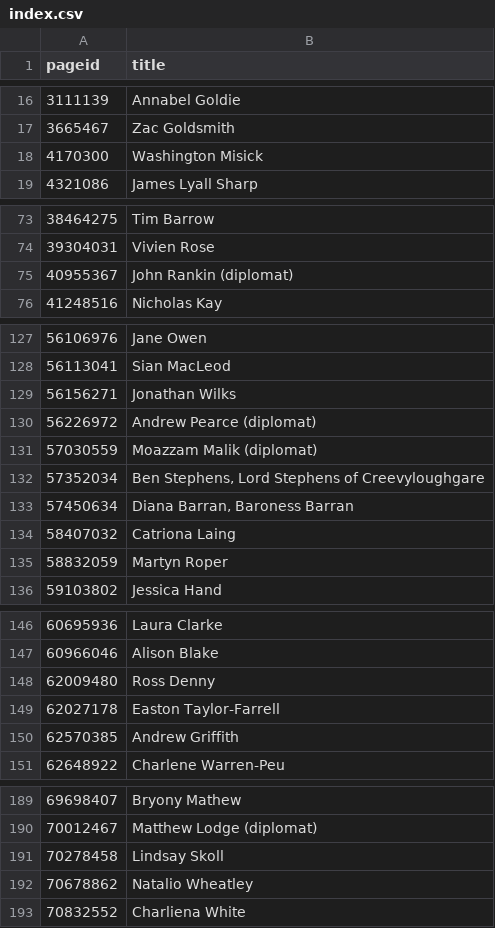
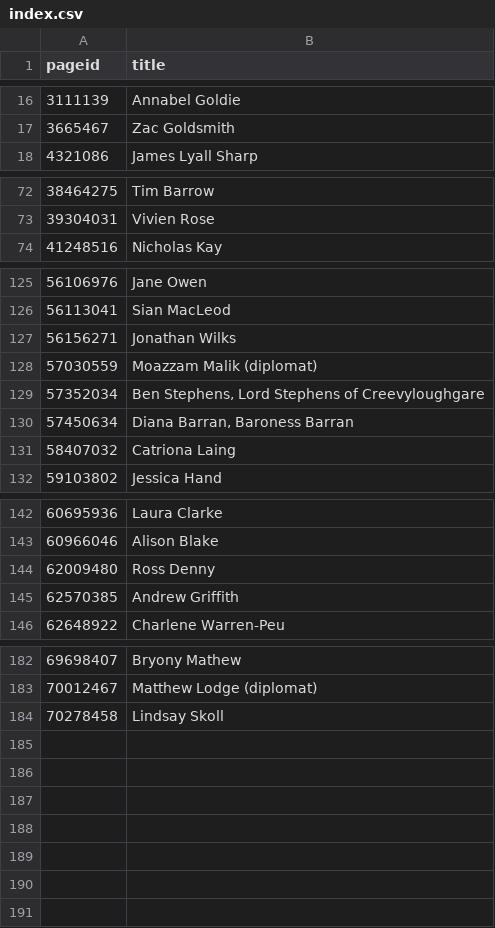
Before and after one commit to every-politician-scrapers/united-kingdom-cabinet, a CSV file: enwiki/index.csv, drawn as a sheet; only a part is shown, gaps mark what is left out; the diff covers the shown part only.

```diff
--- a/enwiki/index.csv
+++ b/enwiki/index.csv
@@ -17,3 +17,2 @@ pageid,title
 3665467,Zac Goldsmith
-4170300,Washington Misick
 4321086,James Lyall Sharp
@@ -74,3 +73,2 @@ pageid,title
 39304031,Vivien Rose
-40955367,John Rankin (diplomat)
 41248516,Nicholas Kay
@@ -129,3 +127,2 @@ pageid,title
 56156271,Jonathan Wilks
-56226972,Andrew Pearce (diplomat)
 57030559,Moazzam Malik (diplomat)
@@ -134,3 +131,2 @@ pageid,title
 58407032,Catriona Laing
-58832059,Martyn Roper
 59103802,Jessica Hand
@@ -148,3 +144,2 @@ pageid,title
 62009480,Ross Denny
-62027178,Easton Taylor-Farrell
 62570385,Andrew Griffith
@@ -191,3 +184 @@ pageid,title
 70278458,Lindsay Skoll
-70678862,Natalio Wheatley
-70832552,Charliena White
```
Also changed, not shown: 2 removed rows elsewhere in this file, 17 other files.
